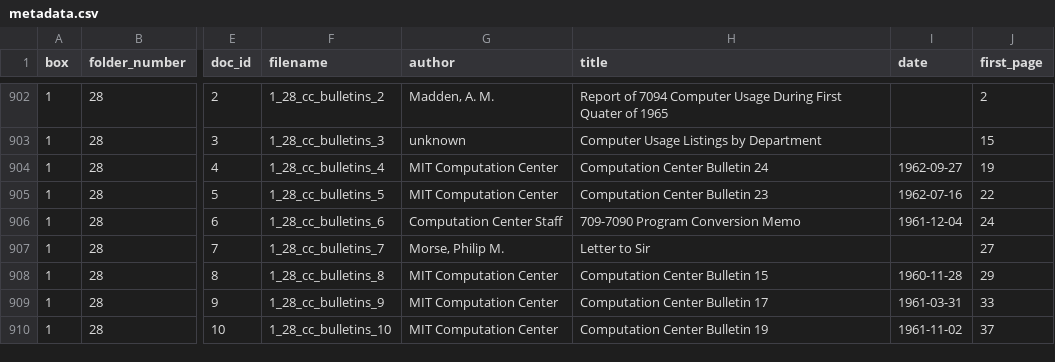
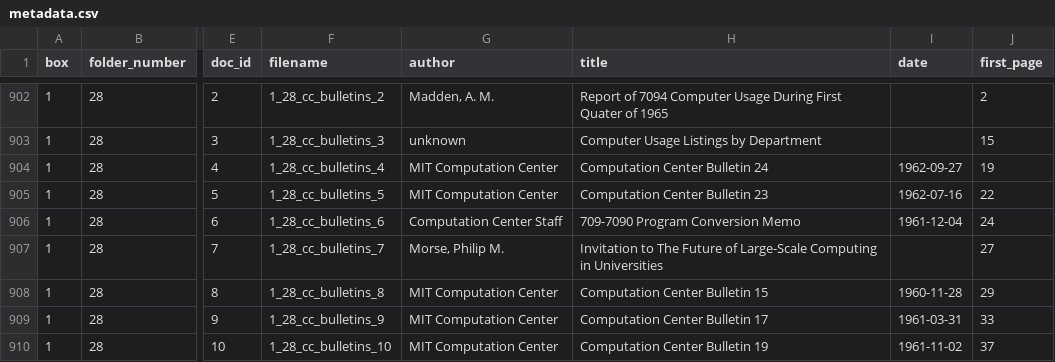
Before and after one commit to dhmit/computation_hist, a CSV file: data/metadata.csv, drawn as a sheet; only a part is shown, gaps mark what is left out; the diff covers the shown part only; the diff names each change by its address in the sheet, - before the commit and + after, or states it on an @@ line.

```diff
--- a/data/metadata.csv
+++ b/data/metadata.csv
-H907 (title): Letter to Sir
+H907 (title): Invitation to The Future of Large-Scale Computing in Universities
```
Also changed, not shown: 46 edited cells elsewhere in this file.
